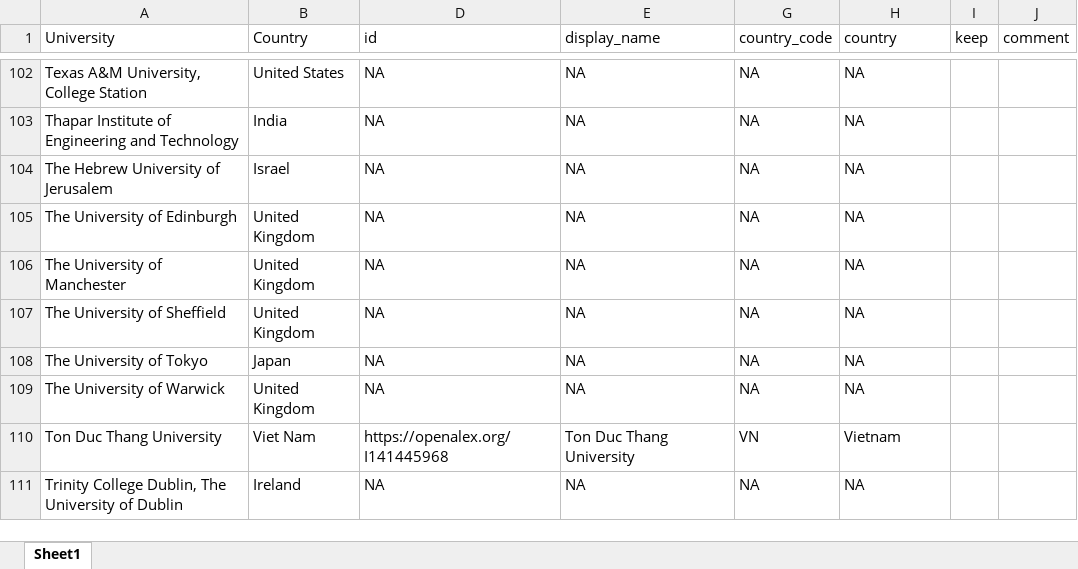
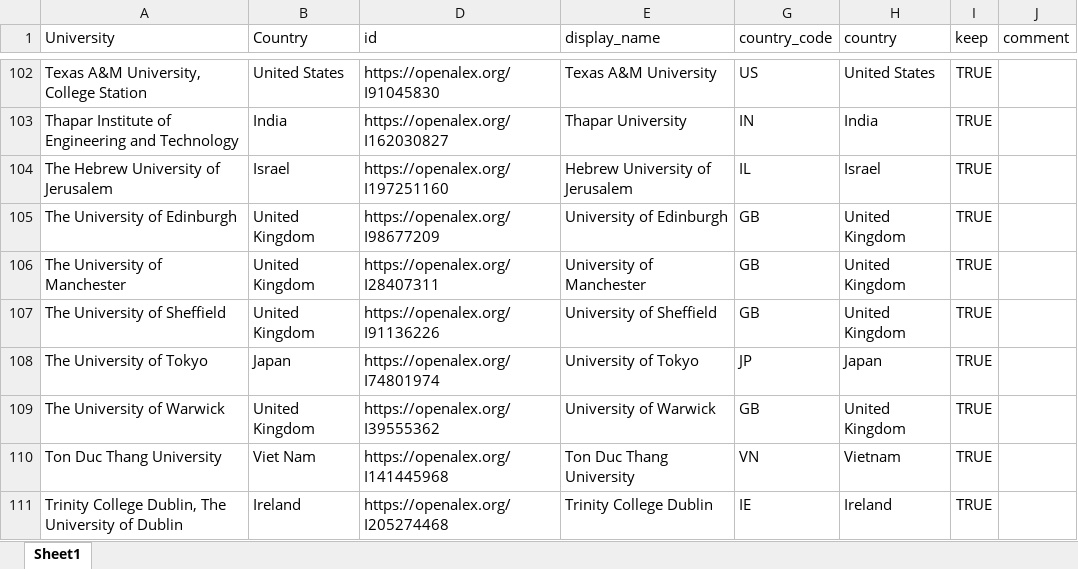
Before and after one commit to tklebel/apc_effect, an Excel workbook: data/processed/leiden_matching_table.xlsx, sheet Sheet1, drawn as a sheet; only a part is shown, gaps mark what is left out; values as stored, in another font and other column widths than the file's, no borders; the diff covers the shown part only; the diff names each change by its address in the sheet, - before the commit and + after, or states it on an @@ line.

```diff
--- a/data/processed/leiden_matching_table.xlsx (sheet Sheet1)
+++ b/data/processed/leiden_matching_table.xlsx (sheet Sheet1)
-D102 (id): NA
+D102 (id): https://openalex.org/I91045830
-E102 (display_name): NA
+E102 (display_name): Texas A&M University
-G102 (country_code): NA
+G102 (country_code): US
-H102 (country): NA
+H102 (country): United States
-I102:I111 (keep): (empty)
+I102:I111 (keep): TRUE
-D103 (id): NA
+D103 (id): https://openalex.org/I162030827
-E103 (display_name): NA
+E103 (display_name): Thapar University
-G103 (country_code): NA
+G103 (country_code): IN
-H103 (country): NA
+H103 (country): India
-D104 (id): NA
+D104 (id): https://openalex.org/I197251160
-E104 (display_name): NA
+E104 (display_name): Hebrew University of Jerusalem
-G104 (country_code): NA
+G104 (country_code): IL
-H104 (country): NA
+H104 (country): Israel
-D105 (id): NA
+D105 (id): https://openalex.org/I98677209
-E105 (display_name): NA
+E105 (display_name): University of Edinburgh
-G105:G107 (country_code): NA
+G105:G107 (country_code): GB
-H105:H107 (country): NA
+H105:H107 (country): United Kingdom
-D106 (id): NA
+D106 (id): https://openalex.org/I28407311
-E106 (display_name): NA
+E106 (display_name): University of Manchester
-D107 (id): NA
+D107 (id): https://openalex.org/I91136226
-E107 (display_name): NA
+E107 (display_name): University of Sheffield
-D108 (id): NA
+D108 (id): https://openalex.org/I74801974
-E108 (display_name): NA
+E108 (display_name): University of Tokyo
-G108 (country_code): NA
+G108 (country_code): JP
-H108 (country): NA
+H108 (country): Japan
-D109 (id): NA
+D109 (id): https://openalex.org/I39555362
-E109 (display_name): NA
+E109 (display_name): University of Warwick
-G109 (country_code): NA
+G109 (country_code): GB
-H109 (country): NA
+H109 (country): United Kingdom
-D111 (id): NA
+D111 (id): https://openalex.org/I205274468
-E111 (display_name): NA
+E111 (display_name): Trinity College Dublin
-G111 (country_code): NA
+G111 (country_code): IE
-H111 (country): NA
+H111 (country): Ireland
```
Also changed, not shown: 341 edited cells elsewhere in this sheet.
